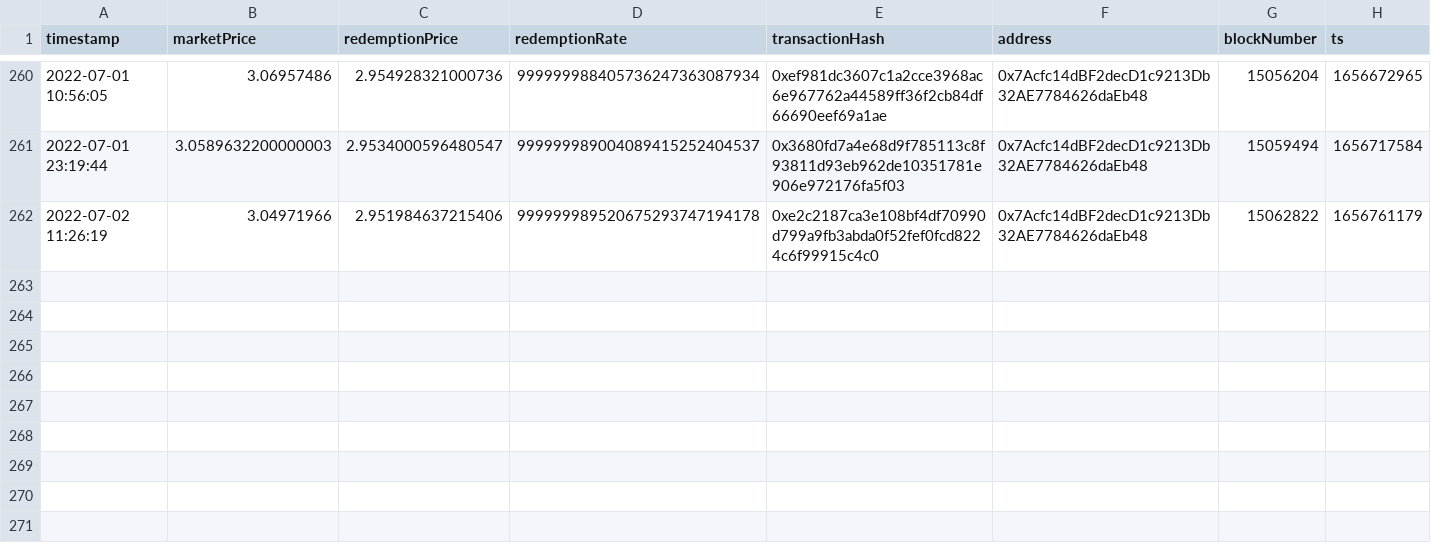
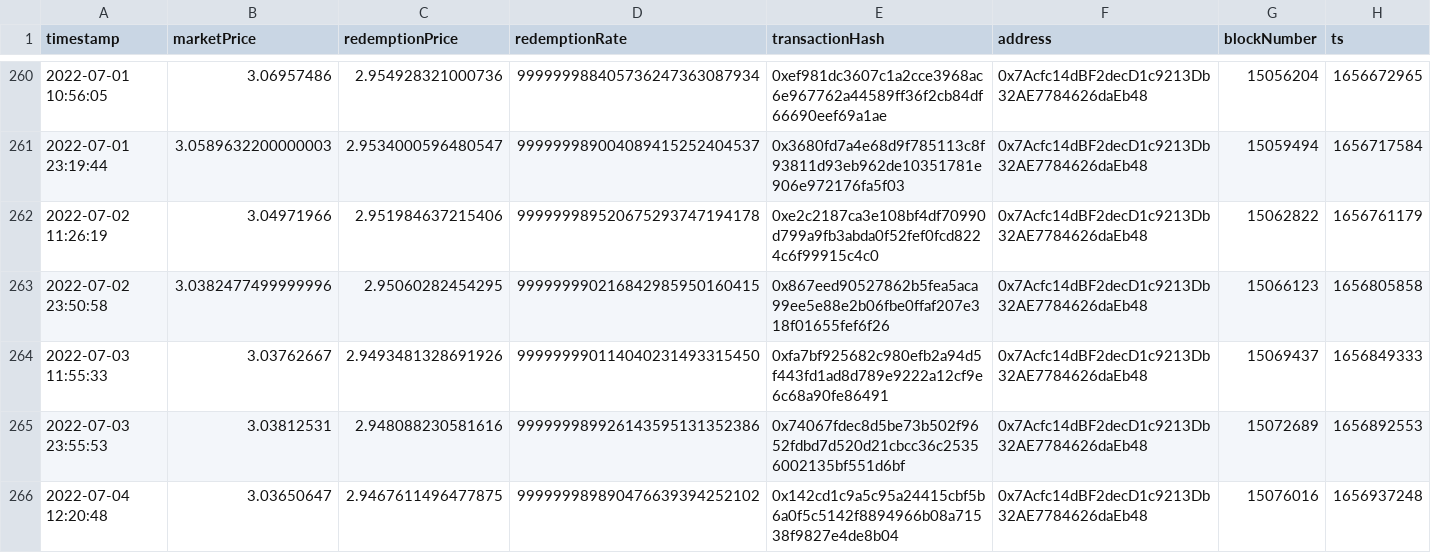
Before and after one commit to reflexer-labs/geb-data-science, a CSV file: controller/output/final_data.csv, drawn as a sheet; only a part is shown, gaps mark what is left out; rows hold the shown columns only; the diff names each change by its address in the sheet, - before the commit and + after, or states it on an @@ line.

Commit message:
update controller monitoring

```diff
--- a/controller/output/final_data.csv
+++ b/controller/output/final_data.csv
+row 263: 2022-07-02 23:50:58 | 3.0382477499999996 | 2.95060282454295 | 999999990216842985950160415 | 0x867eed90527862b5fea5aca99ee5e88e2b06fbe0ffaf207e318f01655fef6f26 | 0x7Acfc14dBF2decD1c9213Db32AE7784626daEb48 | 15066123 | 1656805858
+row 264: 2022-07-03 11:55:33 | 3.03762667 | 2.9493481328691926 | 999999990114040231493315450 | 0xfa7bf925682c980efb2a94d5f443fd1ad8d789e9222a12cf9e6c68a90fe86491 | 0x7Acfc14dBF2decD1c9213Db32AE7784626daEb48 | 15069437 | 1656849333
+row 265: 2022-07-03 23:55:53 | 3.03812531 | 2.948088230581616 | 999999989926143595131352386 | 0x74067fdec8d5be73b502f9652fdbd7d520d21cbcc36c25356002135bf551d6bf | 0x7Acfc14dBF2decD1c9213Db32AE7784626daEb48 | 15072689 | 1656892553
+row 266: 2022-07-04 12:20:48 | 3.03650647 | 2.9467611496477875 | 999999989890476639394252102 | 0x142cd1c9a5c95a24415cbf5b6a0f5c5142f8894966b08a71538f9827e4de8b04 | 0x7Acfc14dBF2decD1c9213Db32AE7784626daEb48 | 15076016 | 1656937248
```
Also changed, not shown: 2 other files.
